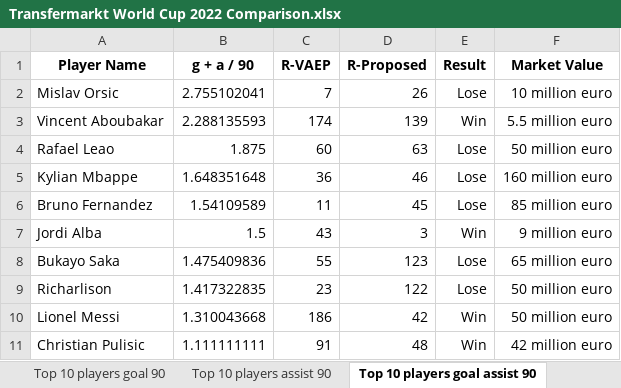
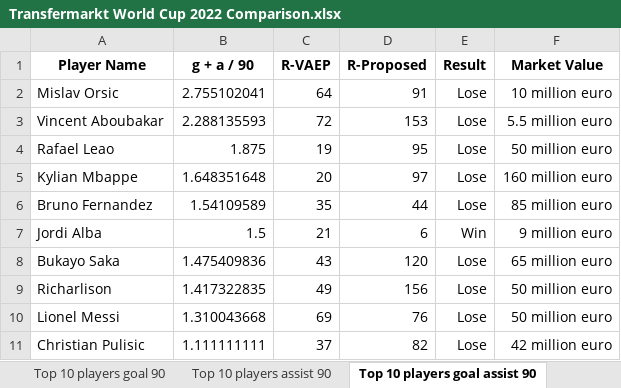
Before and after one commit to Steve23522016/vaep-base-code, an Excel workbook: notebooks/data/players_skill_dataset/Transfermarkt World Cup 2022 Comparison.xlsx, sheet Top 10 players goal assist 90, drawn as a sheet; values as stored, in another font and other column widths than the file's, no borders; the diff names each change by its address in the sheet, - before the commit and + after, or states it on an @@ line.

Commit message:
Run experiment for vaep ranking and proposed ranking

```diff
--- a/notebooks/data/players_skill_dataset/Transfermarkt World Cup 2022 Comparison.xlsx (sheet Top 10 players goal assist 90)
+++ b/notebooks/data/players_skill_dataset/Transfermarkt World Cup 2022 Comparison.xlsx (sheet Top 10 players goal assist 90)
-C2 (R-VAEP): 7
+C2 (R-VAEP): 64
-D2 (R-Proposed): 26
+D2 (R-Proposed): 91
-C3 (R-VAEP): 174
+C3 (R-VAEP): 72
-D3 (R-Proposed): 139
+D3 (R-Proposed): 153
-E3 (Result): Win
+E3 (Result): Lose
-C4 (R-VAEP): 60
+C4 (R-VAEP): 19
-D4 (R-Proposed): 63
+D4 (R-Proposed): 95
-C5 (R-VAEP): 36
+C5 (R-VAEP): 20
-D5 (R-Proposed): 46
+D5 (R-Proposed): 97
-C6 (R-VAEP): 11
+C6 (R-VAEP): 35
-D6 (R-Proposed): 45
+D6 (R-Proposed): 44
-C7 (R-VAEP): 43
+C7 (R-VAEP): 21
-D7 (R-Proposed): 3
+D7 (R-Proposed): 6
-C8 (R-VAEP): 55
+C8 (R-VAEP): 43
-D8 (R-Proposed): 123
+D8 (R-Proposed): 120
-C9 (R-VAEP): 23
+C9 (R-VAEP): 49
-D9 (R-Proposed): 122
+D9 (R-Proposed): 156
-C10 (R-VAEP): 186
+C10 (R-VAEP): 69
-D10 (R-Proposed): 42
+D10 (R-Proposed): 76
-E10:E11 (Result): Win
+E10:E11 (Result): Lose
-C11 (R-VAEP): 91
+C11 (R-VAEP): 37
-D11 (R-Proposed): 48
+D11 (R-Proposed): 82
```
Also changed, not shown: sheet Top 10 players assist 90, sheet Top 10 players goal 90, sheet Top 10 VAEP ranking, sheet Top 10 proposed ranking, notebooks/data/players_skill_dataset/Transfermarkt Euro 2020 Comparison.xlsx, 8 other files.
